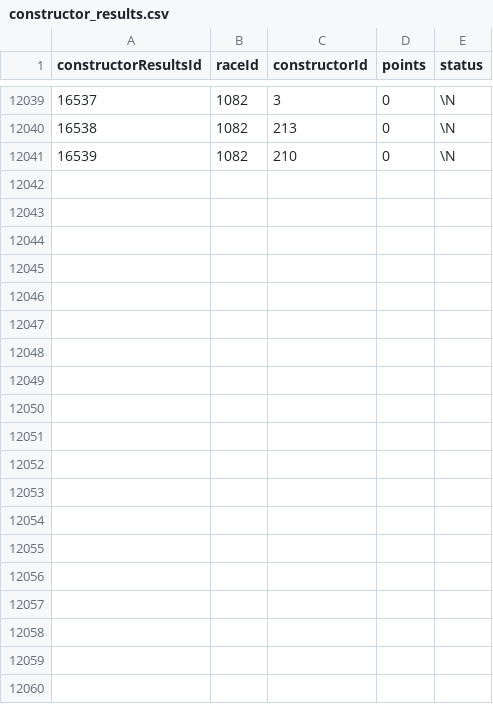
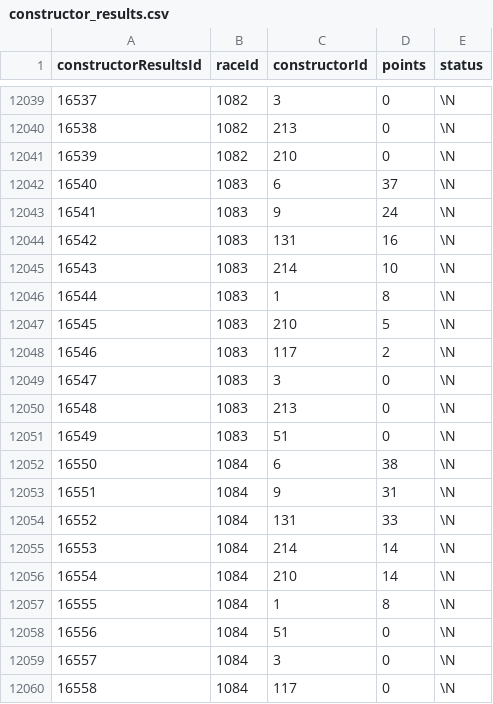
Before and after one commit to MiguelG26/Public_Projects, a CSV file: db-Formula1 app/constructor_results.csv, drawn as a sheet; only a part is shown, gaps mark what is left out; the diff covers the shown part only; the diff names each change by its address in the sheet, - before the commit and + after, or states it on an @@ line.

```diff
--- a/db-Formula1 app/constructor_results.csv
+++ b/db-Formula1 app/constructor_results.csv
+row 12042: 16540 | 1083 | 6 | 37 | \N
+row 12043: 16541 | 1083 | 9 | 24 | \N
+row 12044: 16542 | 1083 | 131 | 16 | \N
+row 12045: 16543 | 1083 | 214 | 10 | \N
+row 12046: 16544 | 1083 | 1 | 8 | \N
+row 12047: 16545 | 1083 | 210 | 5 | \N
+row 12048: 16546 | 1083 | 117 | 2 | \N
+row 12049: 16547 | 1083 | 3 | 0 | \N
+row 12050: 16548 | 1083 | 213 | 0 | \N
+row 12051: 16549 | 1083 | 51 | 0 | \N
+row 12052: 16550 | 1084 | 6 | 38 | \N
+row 12053: 16551 | 1084 | 9 | 31 | \N
+row 12054: 16552 | 1084 | 131 | 33 | \N
+row 12055: 16553 | 1084 | 214 | 14 | \N
+row 12056: 16554 | 1084 | 210 | 14 | \N
+row 12057: 16555 | 1084 | 1 | 8 | \N
+row 12058: 16556 | 1084 | 51 | 0 | \N
+row 12059: 16557 | 1084 | 3 | 0 | \N
+row 12060: 16558 | 1084 | 117 | 0 | \N
```
Also changed, not shown: 21 added rows elsewhere in this file, db-Formula1 app/constructor_standings.csv, db-Formula1 app/driver_standings.csv, 7 other files.
